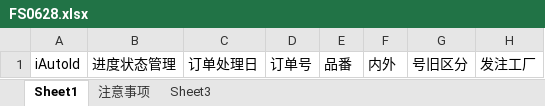
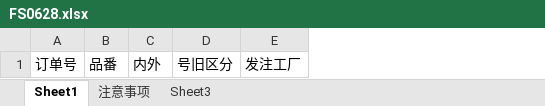
Before and after one commit to wangfang2021/bomescproject, an Excel workbook: SPPSApi/Doc/Template/FS0628.xlsx, sheet Sheet1, drawn as a sheet; only a part is shown; values as stored, in another font and other column widths than the file's, no borders; the diff names each change by its address in the sheet, - before the commit and + after, or states it on an @@ line.

```diff
--- a/SPPSApi/Doc/Template/FS0628.xlsx (sheet Sheet1)
+++ b/SPPSApi/Doc/Template/FS0628.xlsx (sheet Sheet1)
-column A, row 1: iAutoId
-column B, row 1: 进度状态管理
-column C, row 1: 订单处理日
```
Also changed, not shown: sheet 注意事项, SPPSApi/Doc/Template/FS0303.xlsx, SPPSApi/Doc/Template/FS0403.xlsx, 5 other files.
